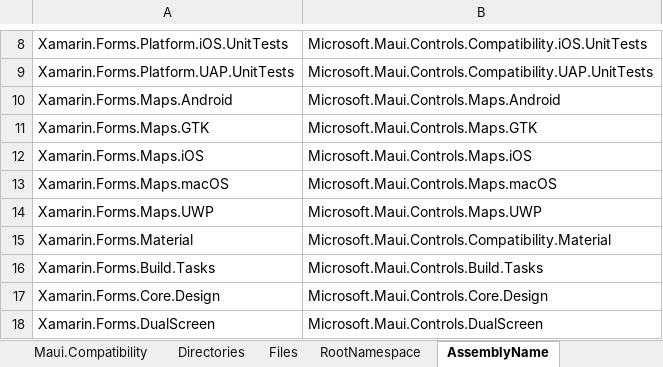
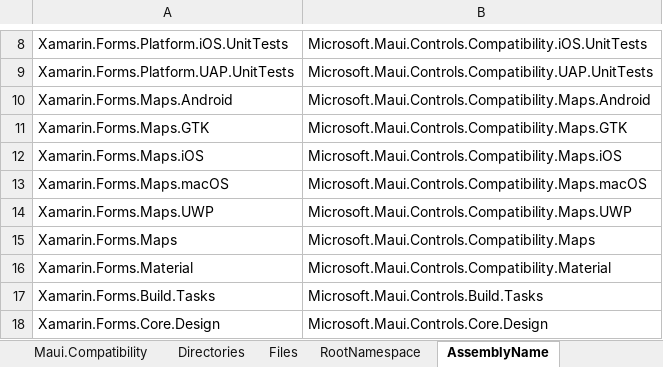
Before and after one commit to Redth/xf-to-maui, an Excel workbook: xftomaui/NameMappings.xlsx, sheet AssemblyName, drawn as a sheet; only a part is shown, gaps mark what is left out; the shorter side is filled out with more unchanged rows; values as stored, in another font and other column widths than the file's, no borders; the diff names each change by its address in the sheet, - before the commit and + after, or states it on an @@ line.

```diff
--- a/xftomaui/NameMappings.xlsx (sheet AssemblyName)
+++ b/xftomaui/NameMappings.xlsx (sheet AssemblyName)
-B10: Microsoft.Maui.Controls.Maps.Android
+B10: Microsoft.Maui.Controls.Compatibility.Maps.Android
-B11: Microsoft.Maui.Controls.Maps.GTK
+B11: Microsoft.Maui.Controls.Compatibility.Maps.GTK
-B12: Microsoft.Maui.Controls.Maps.iOS
+B12: Microsoft.Maui.Controls.Compatibility.Maps.iOS
-B13: Microsoft.Maui.Controls.Maps.macOS
+B13: Microsoft.Maui.Controls.Compatibility.Maps.macOS
-B14: Microsoft.Maui.Controls.Maps.UWP
+B14: Microsoft.Maui.Controls.Compatibility.Maps.UWP
+row 15: Xamarin.Forms.Maps | Microsoft.Maui.Controls.Compatibility.Maps
```
Also changed, not shown: sheet RootNamespace, sheet Directories, 1 other file.
